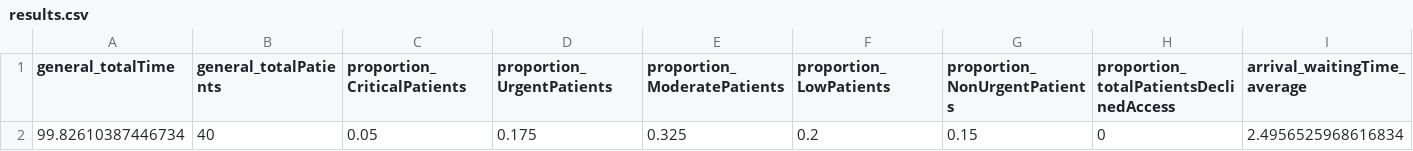
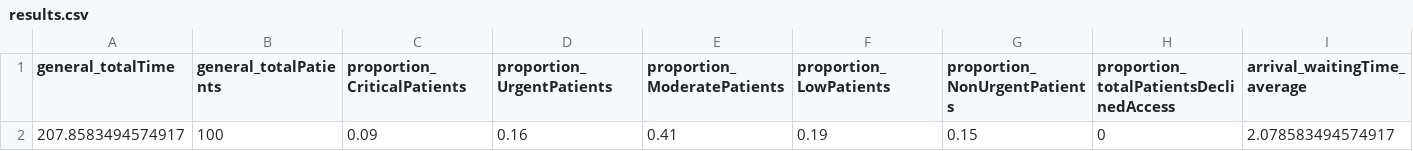
Before and after one commit to javidsegura/hospital_simulation, a CSV file: results.csv, drawn as a sheet; only a part is shown; removed rows and columns are numbered as before the commit, all else as after; rows hold the shown columns only; the diff names each change by its address in the sheet, - before the commit and + after, or states it on an @@ line.

```diff
--- a/results.csv
+++ b/results.csv
-row 2: 99.82610387446734 | 40 | 0.05 | 0.175 | 0.325 | 0.2 | 0.15 | 0 | 2.4956525968616834
+row 2: 207.8583494574917 | 100 | 0.09 | 0.16 | 0.41 | 0.19 | 0.15 | 0 | 2.078583494574917
```
Also changed, not shown: 3 other files.
